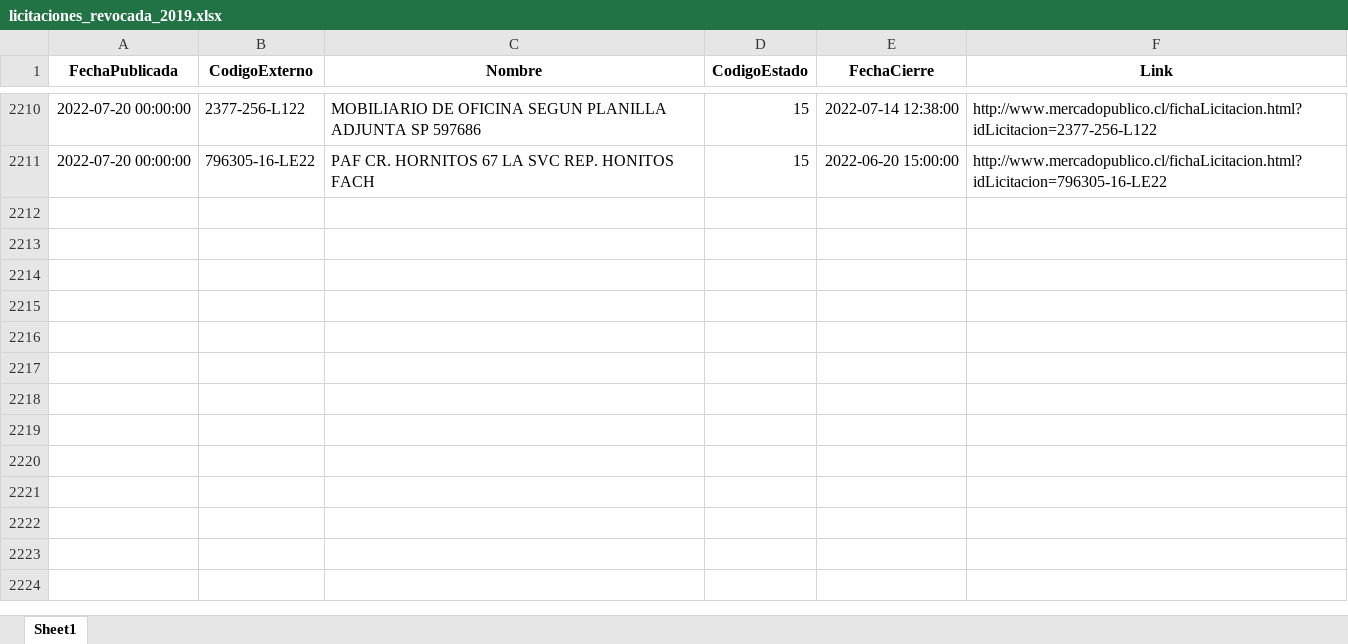
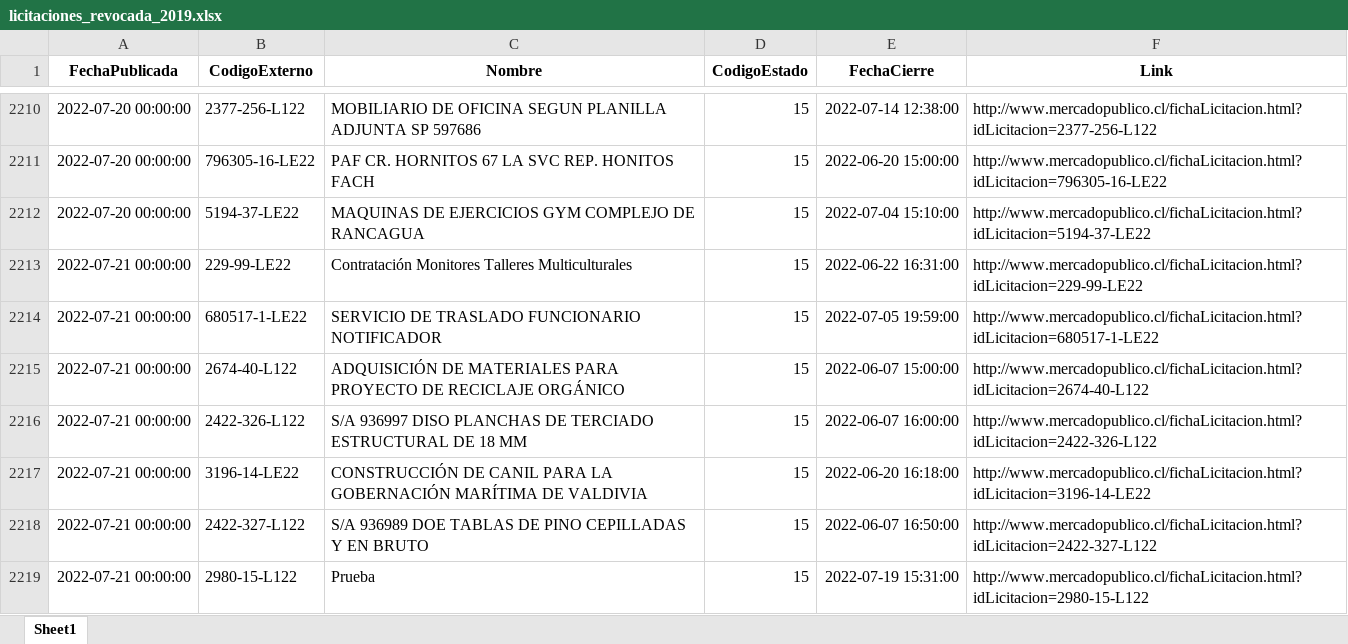
Before and after one commit to Sud-Austral/ACTION_LICITACION, an Excel workbook: licitaciones_revocada_2019.xlsx, sheet Sheet1, drawn as a sheet; only a part is shown, gaps mark what is left out; values as stored, in another font and other column widths than the file's, no borders; the diff names each change by its address in the sheet, - before the commit and + after, or states it on an @@ line.

```diff
--- a/licitaciones_revocada_2019.xlsx (sheet Sheet1)
+++ b/licitaciones_revocada_2019.xlsx (sheet Sheet1)
+row 2212: 2022-07-20 00:00:00 | 5194-37-LE22 | MAQUINAS DE EJERCICIOS GYM COMPLEJO DE RANCAGUA | 15 | 2022-07-04 15:10:00 | http://www.mercadopublico.cl/fichaLicitacion.html?idLicitacion=5194-37-LE22
+row 2213: 2022-07-21 00:00:00 | 229-99-LE22 | Contratación Monitores Talleres Multiculturales | 15 | 2022-06-22 16:31:00 | http://www.mercadopublico.cl/fichaLicitacion.html?idLicitacion=229-99-LE22
+row 2214: 2022-07-21 00:00:00 | 680517-1-LE22 | SERVICIO DE TRASLADO FUNCIONARIO NOTIFICADOR | 15 | 2022-07-05 19:59:00 | http://www.mercadopublico.cl/fichaLicitacion.html?idLicitacion=680517-1-LE22
+row 2215: 2022-07-21 00:00:00 | 2674-40-L122 | ADQUISICIÓN DE MATERIALES PARA PROYECTO DE RECICLAJE ORGÁNICO | 15 | 2022-06-07 15:00:00 | http://www.mercadopublico.cl/fichaLicitacion.html?idLicitacion=2674-40-L122
+row 2216: 2022-07-21 00:00:00 | 2422-326-L122 | S/A 936997 DISO PLANCHAS DE TERCIADO ESTRUCTURAL DE 18 MM | 15 | 2022-06-07 16:00:00 | http://www.mercadopublico.cl/fichaLicitacion.html?idLicitacion=2422-326-L122
+row 2217: 2022-07-21 00:00:00 | 3196-14-LE22 | CONSTRUCCIÓN DE CANIL PARA LA GOBERNACIÓN MARÍTIMA DE VALDIVIA | 15 | 2022-06-20 16:18:00 | http://www.mercadopublico.cl/fichaLicitacion.html?idLicitacion=3196-14-LE22
+row 2218: 2022-07-21 00:00:00 | 2422-327-L122 | S/A 936989 DOE TABLAS DE PINO CEPILLADAS Y EN BRUTO | 15 | 2022-06-07 16:50:00 | http://www.mercadopublico.cl/fichaLicitacion.html?idLicitacion=2422-327-L122
+row 2219: 2022-07-21 00:00:00 | 2980-15-L122 | Prueba | 15 | 2022-07-19 15:31:00 | http://www.mercadopublico.cl/fichaLicitacion.html?idLicitacion=2980-15-L122
```
Also changed, not shown: licitaciones_suspendida_2019.xlsx, 3 other files.
